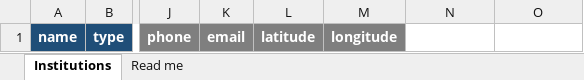
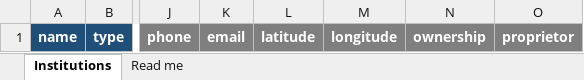
Before and after one commit to ASTEMMIA/ASTEMMIA-syntegra-education-os, an Excel workbook: docs/guides/templates/Ministry-tertiary-institutions-template.xlsx, sheet Institutions, drawn as a sheet; only a part is shown, gaps mark what is left out; values as stored, in another font and other column widths than the file's, no borders; the diff names each change by its address in the sheet, - before the commit and + after, or states it on an @@ line.

```diff
--- a/docs/guides/templates/Ministry-tertiary-institutions-template.xlsx (sheet Institutions)
+++ b/docs/guides/templates/Ministry-tertiary-institutions-template.xlsx (sheet Institutions)
-N1: (empty)
+N1: ownership
-N1:O1 fill: none
+N1:O1 fill: #7F7F7F
-O1: (empty)
+O1: proprietor
```
Also changed, not shown: sheet Read me, docs/guides/templates/ASUBEB-schools-template.xlsx, docs/guides/templates/Abia-SAME-centres-template.xlsx, 10 other files.
